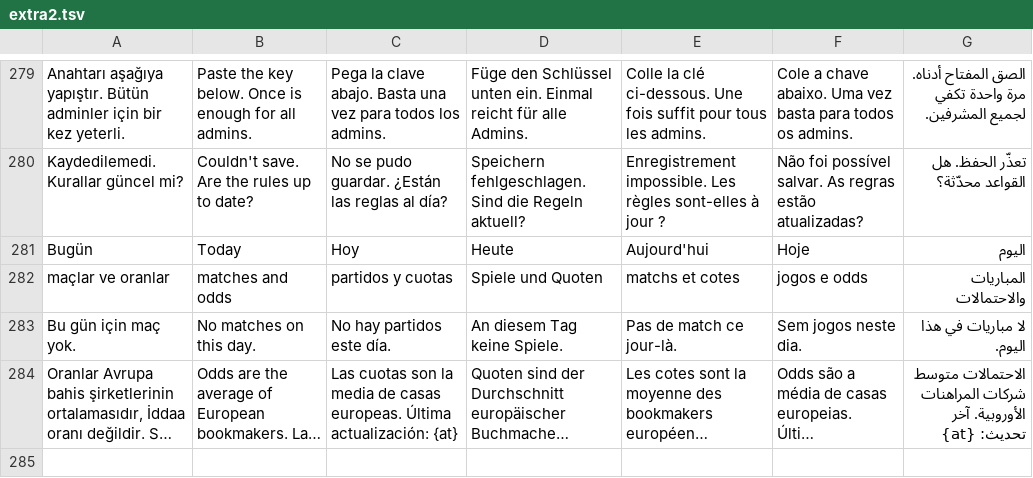
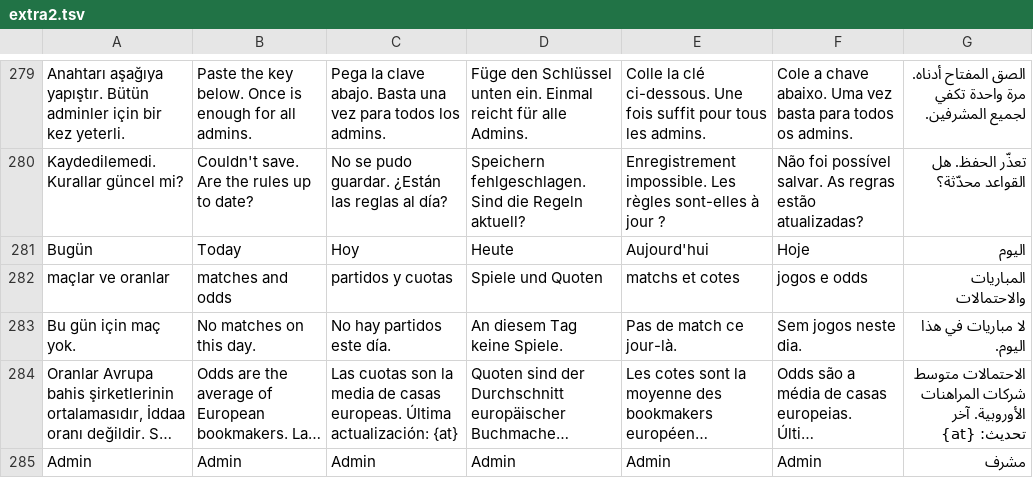
Before and after one commit to yusufonal0977-code/love-room, a TSV file: tools/i18n/extra2.tsv, drawn as a sheet; only a part is shown, gaps mark what is left out; long unchanged cells end in …; the diff names each change by its address in the sheet, - before the commit and + after, or states it on an @@ line.

```diff
--- a/tools/i18n/extra2.tsv
+++ b/tools/i18n/extra2.tsv
+row 285: Admin | Admin | Admin | Admin | Admin | Admin | مشرف
```
Also changed, not shown: 13 other files.
